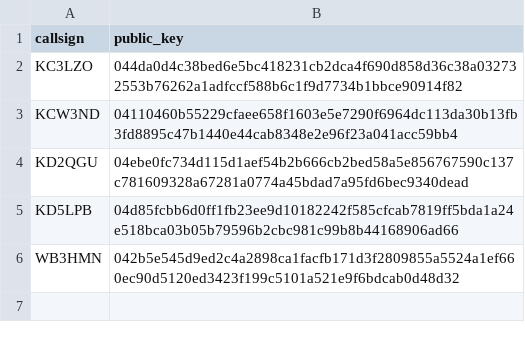
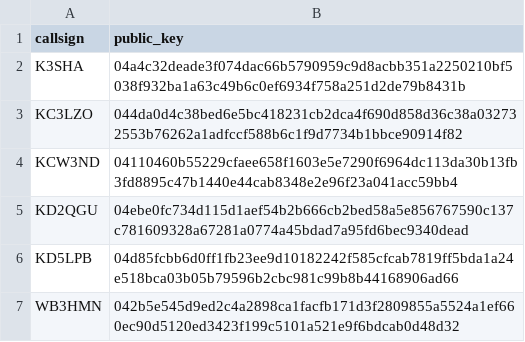
Before and after one commit to brannondorsey/chattervox-keys, a TSV file: active.tsv, drawn as a sheet.

Commit message:
Add K3SHA to active.tsv

```diff
--- a/active.tsv
+++ b/active.tsv
@@ -1,2 +1,3 @@
 callsign	public_key
+K3SHA	04a4c32deade3f074dac66b5790959c9d8acbb351a2250210bf5038f932ba1a63c49b6c0ef6934f758a251d2de79b8431b
 KC3LZO	044da0d4c38bed6e5bc418231cb2dca4f690d858d36c38a032732553b76262a1adfccf588b6c1f9d7734b1bbce90914f82
```
